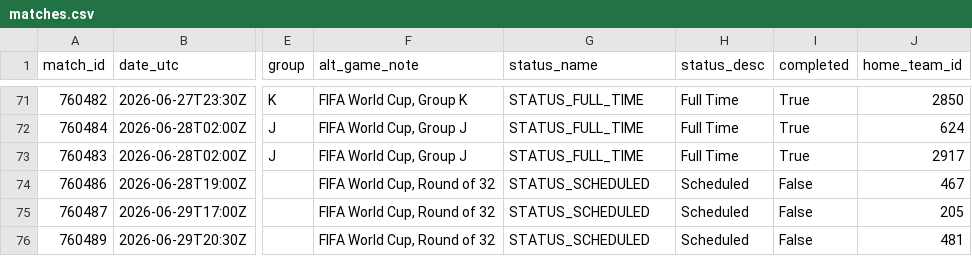
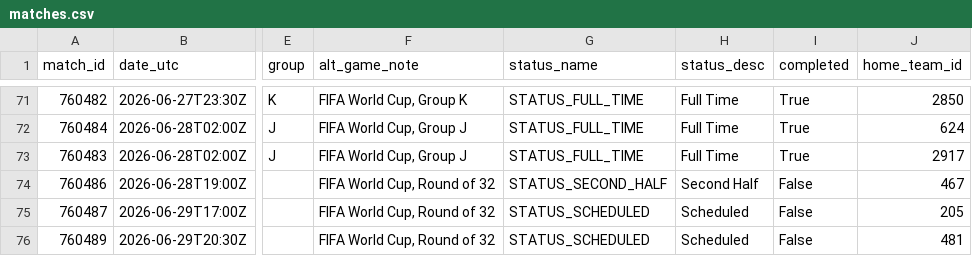
Before and after one commit to akarpie96/2026-worldcup-forecast, a CSV file: data/processed/matches.csv, drawn as a sheet; only a part is shown, gaps mark what is left out; the diff names each change by its address in the sheet, - before the commit and + after, or states it on an @@ line.

```diff
--- a/data/processed/matches.csv
+++ b/data/processed/matches.csv
-G74 (status_name): STATUS_SCHEDULED
+G74 (status_name): STATUS_SECOND_HALF
-H74 (status_desc): Scheduled
+H74 (status_desc): Second Half
```
Also changed, not shown: data/processed/forecast_history.csv, 1 other file.
